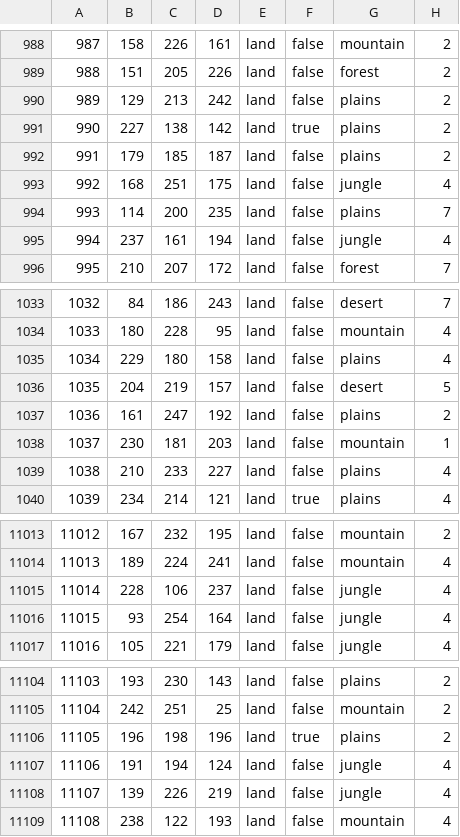
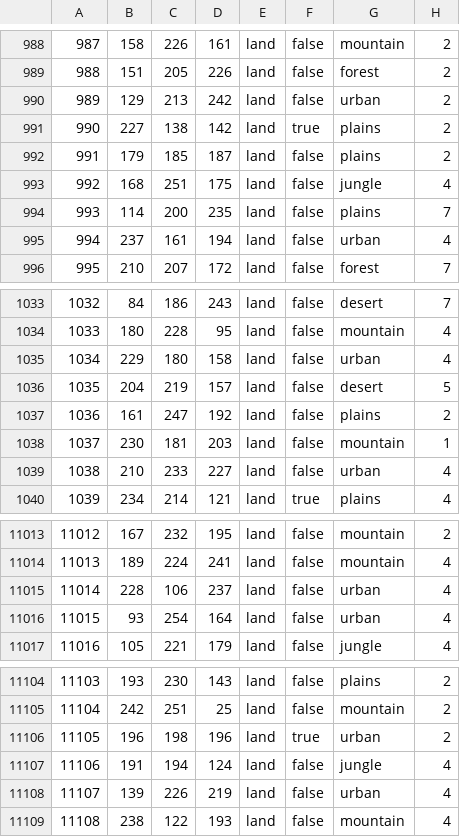
Before and after one commit to TTT-Editors/TTT_test_uploading, a CSV file: map/definition.csv, drawn as a sheet; only a part is shown, gaps mark what is left out; the diff covers the shown part only.

```diff
--- a/map/definition.csv
+++ b/map/definition.csv
@@ -989,3 +989,3 @@
 988;151;205;226;land;false;forest;2
-989;129;213;242;land;false;plains;2
+989;129;213;242;land;false;urban;2
 990;227;138;142;land;true;plains;2
@@ -994,3 +994,3 @@
 993;114;200;235;land;false;plains;7
-994;237;161;194;land;false;jungle;4
+994;237;161;194;land;false;urban;4
 995;210;207;172;land;false;forest;7
@@ -1034,3 +1034,3 @@
 1033;180;228;95;land;false;mountain;4
-1034;229;180;158;land;false;plains;4
+1034;229;180;158;land;false;urban;4
 1035;204;219;157;land;false;desert;5
@@ -1038,3 +1038,3 @@
 1037;230;181;203;land;false;mountain;1
-1038;210;233;227;land;false;plains;4
+1038;210;233;227;land;false;urban;4
 1039;234;214;121;land;true;plains;4
@@ -11014,4 +11014,4 @@
 11013;189;224;241;land;false;mountain;4
-11014;228;106;237;land;false;jungle;4
-11015;93;254;164;land;false;jungle;4
+11014;228;106;237;land;false;urban;4
+11015;93;254;164;land;false;urban;4
 11016;105;221;179;land;false;jungle;4
@@ -11105,5 +11105,5 @@
 11104;242;251;25;land;false;mountain;2
-11105;196;198;196;land;true;plains;2
+11105;196;198;196;land;true;urban;2
 11106;191;194;124;land;false;jungle;4
-11107;139;226;219;land;false;jungle;4
+11107;139;226;219;land;false;urban;4
 11108;238;122;193;land;false;mountain;4
```
Also changed, not shown: 121 edited cells elsewhere in this file, 4 other files.
